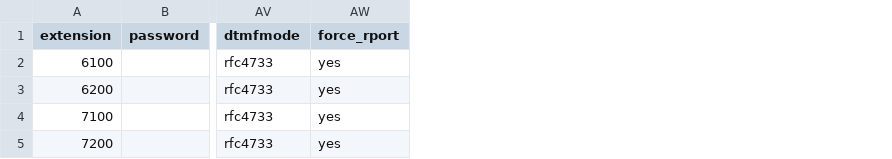
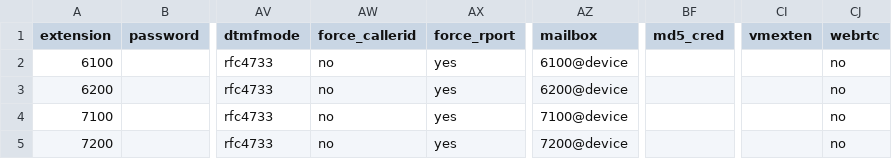
Before and after one commit to glmck13/PBX-My-Home, a CSV file: extensions.csv, drawn as a sheet; only a part is shown, gaps mark what is left out; the diff names each change by its address in the sheet, - before the commit and + after, or states it on an @@ line.

Commit message:
Add files via upload

```diff
--- a/extensions.csv
+++ b/extensions.csv
+column AW (force_callerid), rows 2-5: all no
+column AZ (mailbox), rows 2-5: 6100@device | 6200@device | 7100@device | 7200@device
+column BF (md5_cred), empty
+column CI (vmexten), empty
+column CJ (webrtc), rows 2-5: all no
```
